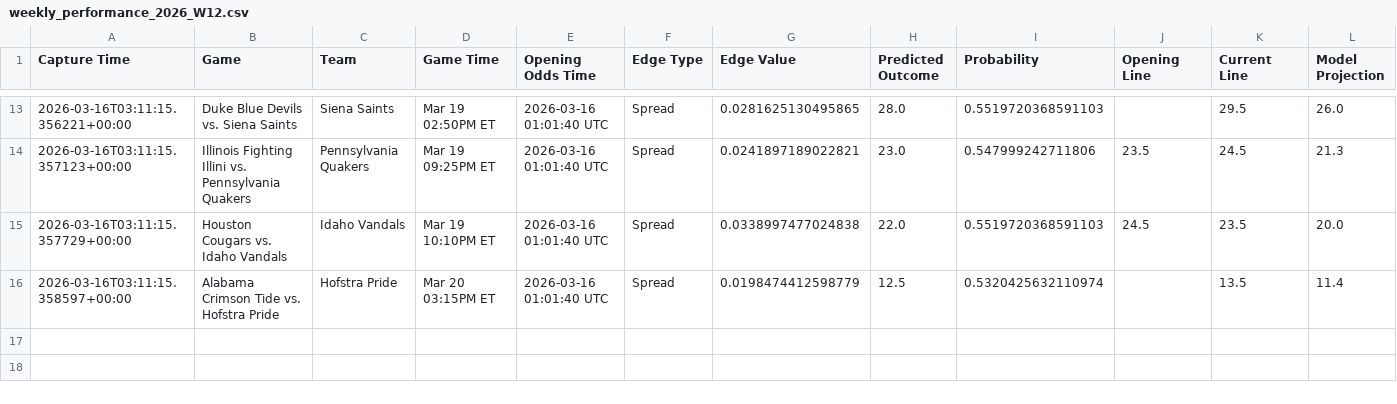
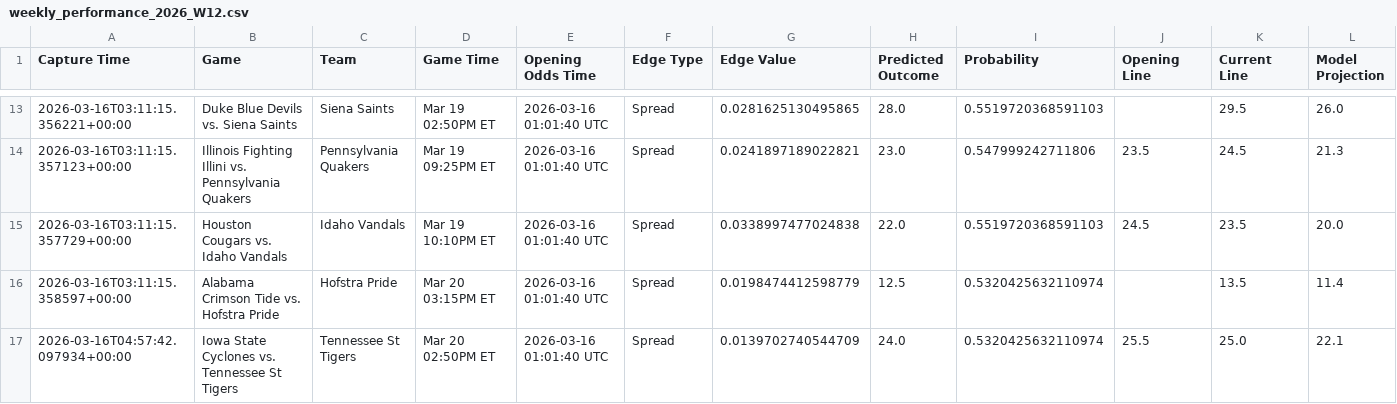
Before and after one commit to trashduty/kp_test, a CSV file: performance_tracking/weekly_performance_2026_W12.csv, drawn as a sheet; only a part is shown, gaps mark what is left out; the diff names each change by its address in the sheet, - before the commit and + after, or states it on an @@ line.

```diff
--- a/performance_tracking/weekly_performance_2026_W12.csv
+++ b/performance_tracking/weekly_performance_2026_W12.csv
+row 17: 2026-03-16T04:57:42.097934+00:00 | Iowa State Cyclones vs. Tennessee St Tigers | Tennessee St Tigers | Mar 20 02:50PM ET | 2026-03-16 01:01:40 UTC | Spread | 0.0139702740544709 | 24.0 | 0.5320425632110974 | 25.5 | 25.0 | 22.1
```
Also changed, not shown: 1 other file.
